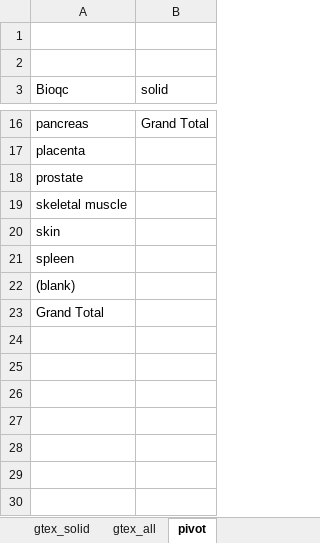
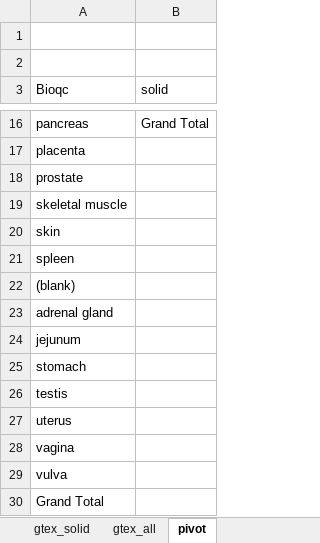
Before and after one commit to grst/BioQC_GEO_analysis, an Excel workbook: manual_annotation/signature_sets.xlsx, sheet pivot, drawn as a sheet; only a part is shown, gaps mark what is left out; values as stored, in another font and other column widths than the file's, no borders; the diff names each change by its address in the sheet, - before the commit and + after, or states it on an @@ line.

```diff
--- a/manual_annotation/signature_sets.xlsx (sheet pivot)
+++ b/manual_annotation/signature_sets.xlsx (sheet pivot)
+row 23: adrenal gland
+row 24: jejunum
+row 25: stomach
+row 26: testis
+row 27: uterus
+row 28: vagina
+row 29: vulva
```
Also changed, not shown: sheet gtex_solid, sheet gtex_all, 6 other files.
